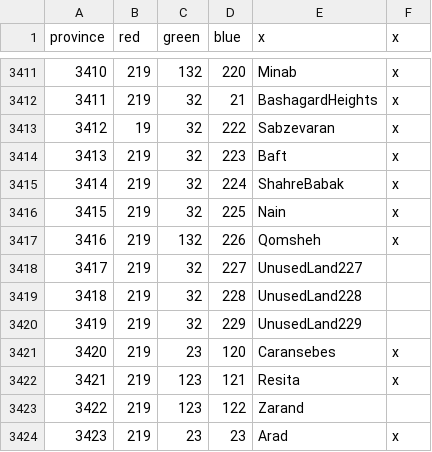
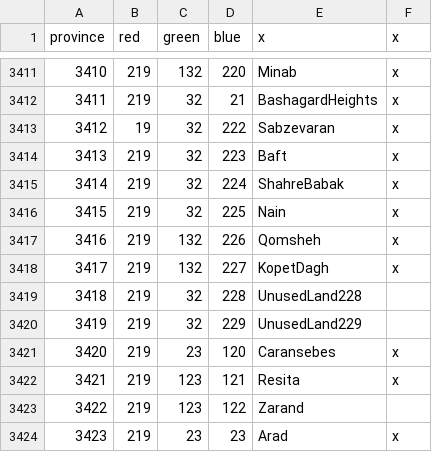
Before and after one commit to AlejandroGiner/Lux-in-Tenebris, a CSV file: map/definition.csv, drawn as a sheet; only a part is shown, gaps mark what is left out.

```diff
--- a/map/definition.csv
+++ b/map/definition.csv
@@ -3417,3 +3417,3 @@ province;red;green;blue;x;x
 3416;219;132;226;Qomsheh;x
-3417;219;32;227;UnusedLand227
+3417;219;132;227;KopetDagh;x
 3418;219;32;228;UnusedLand228
```
Also changed, not shown: 10 other files.
